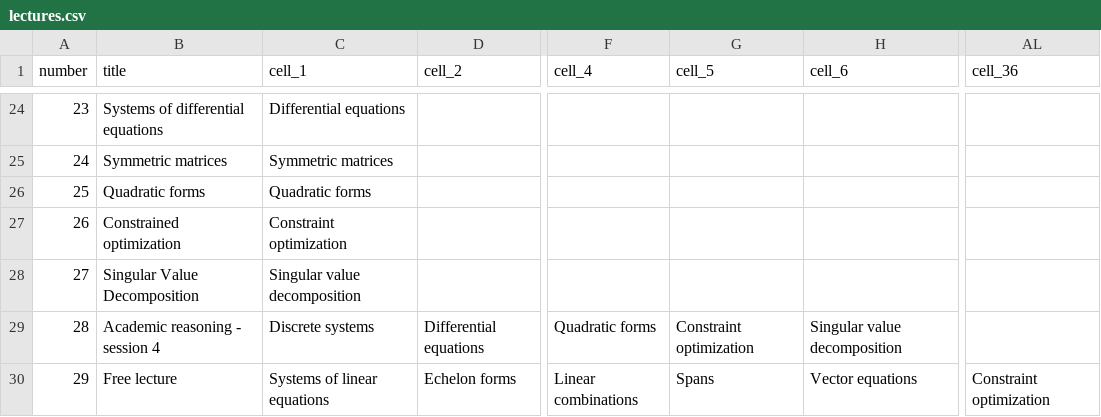
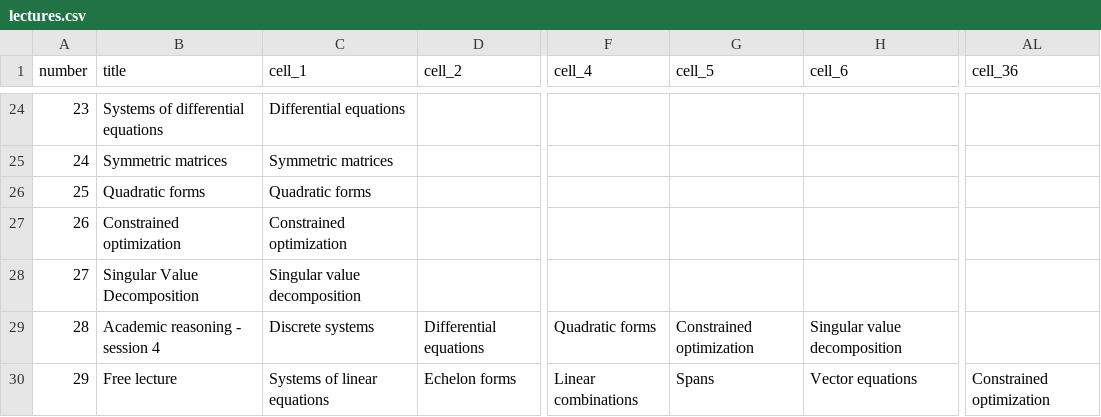
Before and after one commit to MarijnRoelvink/prime-graaf, a CSV file: resources/lectures.csv (was resources/WBMT1051/lectures.csv), drawn as a sheet; only a part is shown, gaps mark what is left out; the diff names each change by its address in the sheet, - before the commit and + after, or states it on an @@ line.

Commit message:
Simplify file structure of resources

```diff
--- a/resources/WBMT1051/lectures.csv
+++ b/resources/lectures.csv
-C27 (cell_1): Constraint optimization
+C27 (cell_1): Constrained optimization
-G29 (cell_5): Constraint optimization
+G29 (cell_5): Constrained optimization
-AL30 (cell_36): Constraint optimization
+AL30 (cell_36): Constrained optimization
```
Also changed, not shown: resources/cells.csv, resources/edges.csv, 21 other files.
